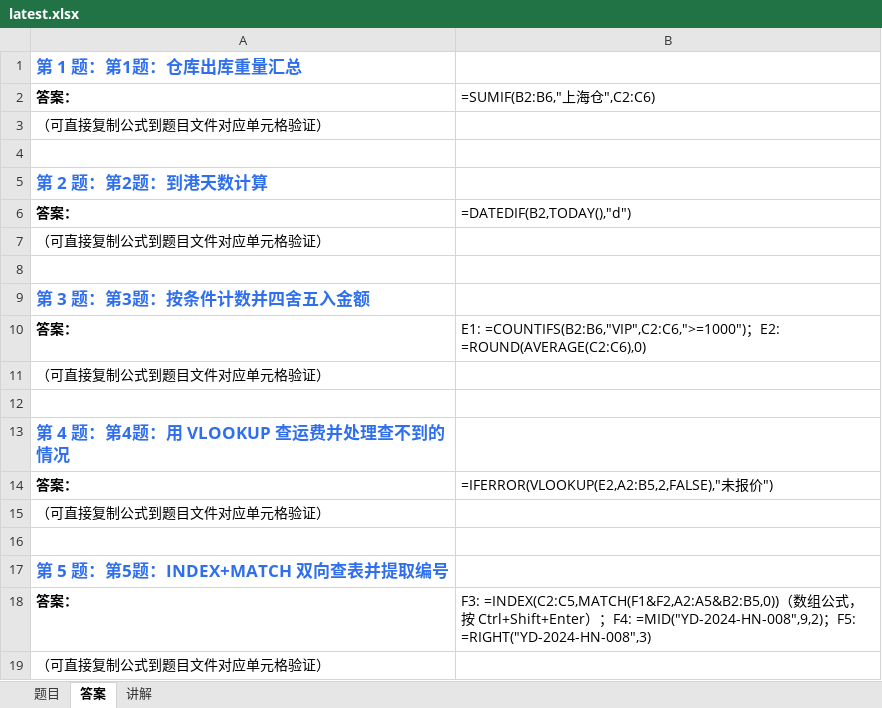
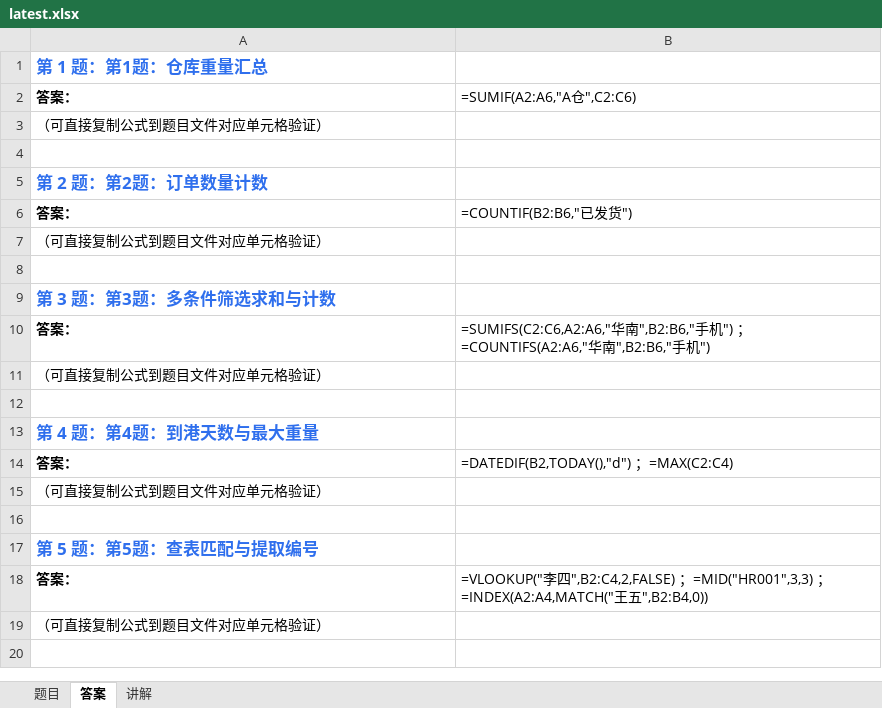
Before and after one commit to Fiona0706/English-Daily-Speaking, an Excel workbook: excel/latest.xlsx, sheet 答案, drawn as a sheet; values as stored, in another font and other column widths than the file's, no borders; formulas without a stored value are shown as written; the diff names each change by its address in the sheet, - before the commit and + after, or states it on an @@ line.

```diff
--- a/excel/latest.xlsx (sheet 答案)
+++ b/excel/latest.xlsx (sheet 答案)
-A1: 第 1 题：第1题：仓库出库重量汇总
+A1: 第 1 题：第1题：仓库重量汇总
-B2: =SUMIF(B2:B6,"上海仓",C2:C6)
+B2: =SUMIF(A2:A6,"A仓",C2:C6)
-A5: 第 2 题：第2题：到港天数计算
+A5: 第 2 题：第2题：订单数量计数
-B6: =DATEDIF(B2,TODAY(),"d")
+B6: =COUNTIF(B2:B6,"已发货")
-A9: 第 3 题：第3题：按条件计数并四舍五入金额
+A9: 第 3 题：第3题：多条件筛选求和与计数
-B10: E1: =COUNTIFS(B2:B6,"VIP",C2:C6,">=1000")；E2: =ROUND(AVERAGE(C2:C6),0)
+B10: =SUMIFS(C2:C6,A2:A6,"华南",B2:B6,"手机") ；=COUNTIFS(A2:A6,"华南",B2:B6,"手机")
-A13: 第 4 题：第4题：用 VLOOKUP 查运费并处理查不到的情况
+A13: 第 4 题：第4题：到港天数与最大重量
-B14: =IFERROR(VLOOKUP(E2,A2:B5,2,FALSE),"未报价")
+B14: =DATEDIF(B2,TODAY(),"d") ；=MAX(C2:C4)
-A17: 第 5 题：第5题：INDEX+MATCH 双向查表并提取编号
+A17: 第 5 题：第5题：查表匹配与提取编号
-B18: F3: =INDEX(C2:C5,MATCH(F1&F2,A2:A5&B2:B5,0))（数组公式，按 Ctrl+Shift+Enter）；F4: =MID("YD-2024-HN-008",9,2)；F5: =RIGHT("YD-2024-HN-008",3)
+B18: =VLOOKUP("李四",B2:C4,2,FALSE) ；=MID("HR001",3,3) ；=INDEX(A2:A4,MATCH("王五",B2:B4,0))
```
Also changed, not shown: sheet 题目, sheet 讲解, 24 other files.
